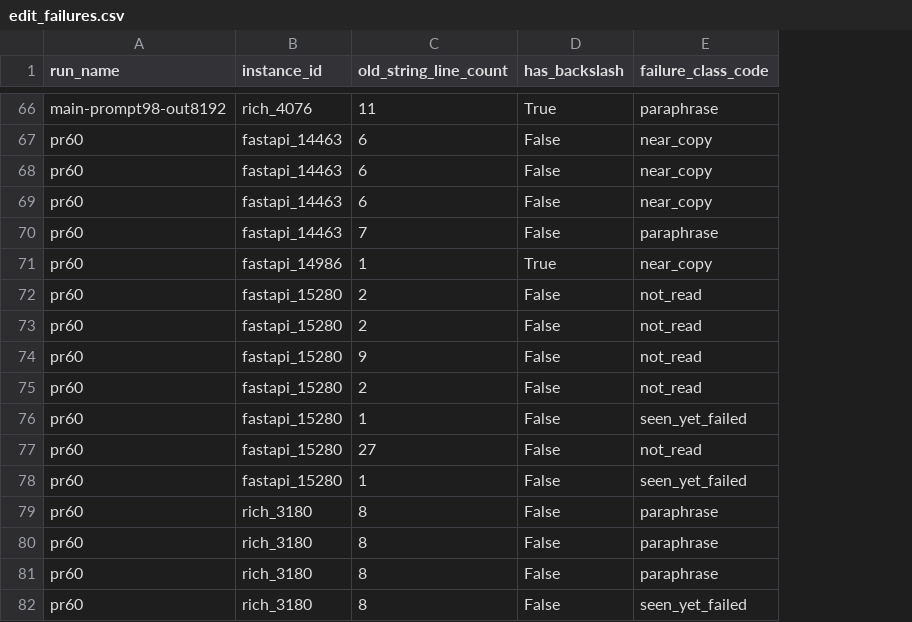
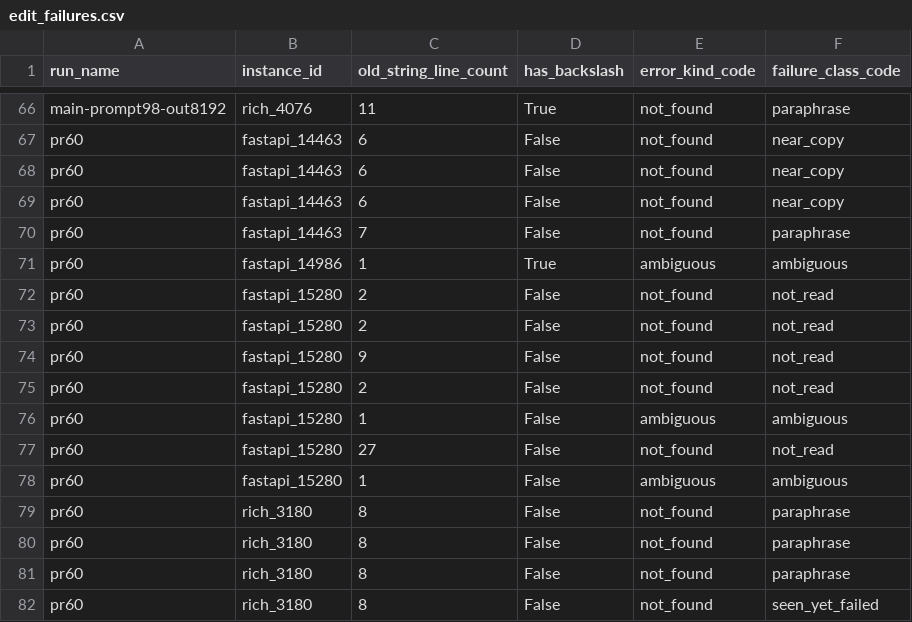
Before and after one commit to healthtransformationlab/gemma-developer-agent, a CSV file: analysis/edit_failures.csv, drawn as a sheet; only a part is shown, gaps mark what is left out; addresses are those after the commit; the diff covers the shown part only; the diff names each change by its address in the sheet, - before the commit and + after, or states it on an @@ line.

```diff
--- a/analysis/edit_failures.csv
+++ b/analysis/edit_failures.csv
+column E (error_kind_code), rows 66-82: not_found | not_found | not_found | not_found | not_found | ambiguous | not_found | not_found | not_found | not_found | ambiguous | not_found | ambiguous | not_found | not_found | not_found | not_found
-F71 (failure_class_code): near_copy
+F71 (failure_class_code): ambiguous
-F76 (failure_class_code): seen_yet_failed
+F76 (failure_class_code): ambiguous
-F78 (failure_class_code): seen_yet_failed
+F78 (failure_class_code): ambiguous
```
Also changed, not shown: 26 edited cells elsewhere in this file, 4 other files.
